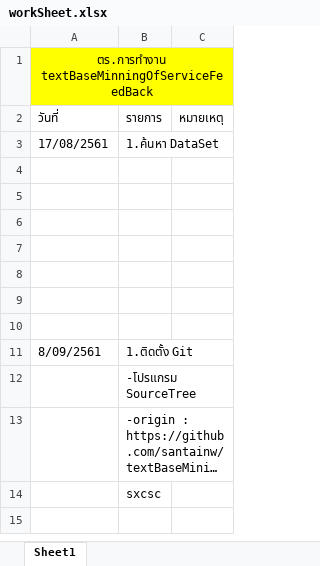
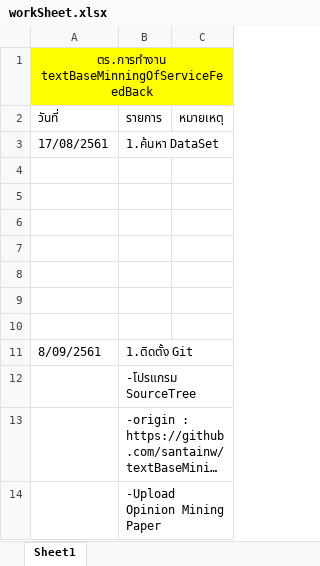
Before and after one commit to santainw/textBaseMiningOfServiceFeedBack, an Excel workbook: workSheet.xlsx, sheet Sheet1, drawn as a sheet; long unchanged cells end in …; values as stored, in another font and other column widths than the file's, no borders; the diff names each change by its address in the sheet, - before the commit and + after, or states it on an @@ line.

Commit message:
Thai Paper Opinion Mining

```diff
--- a/workSheet.xlsx (sheet Sheet1)
+++ b/workSheet.xlsx (sheet Sheet1)
-B14: sxcsc
+B14: -Upload Opinion Mining Paper
```
Also changed, not shown: 7 other files.
